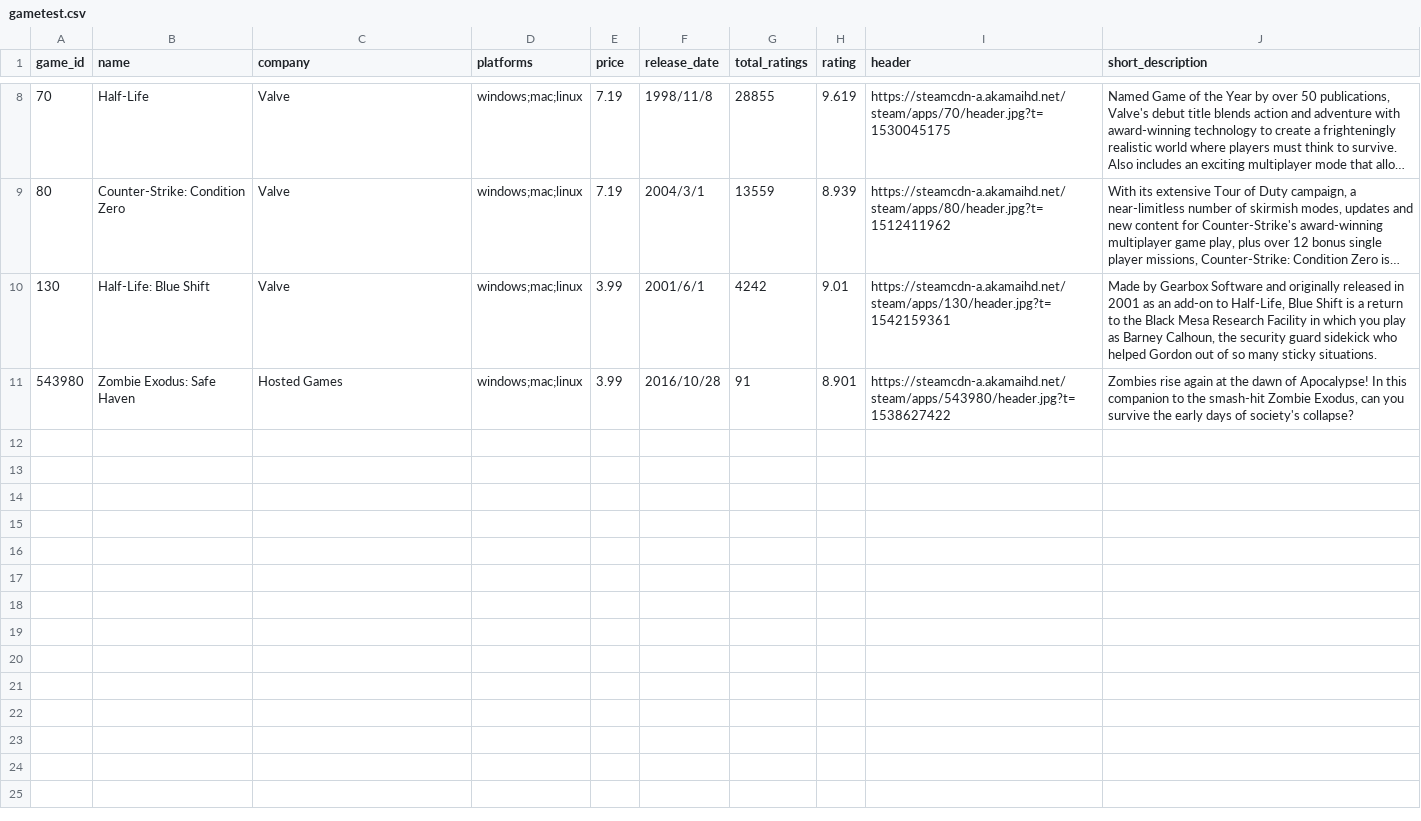
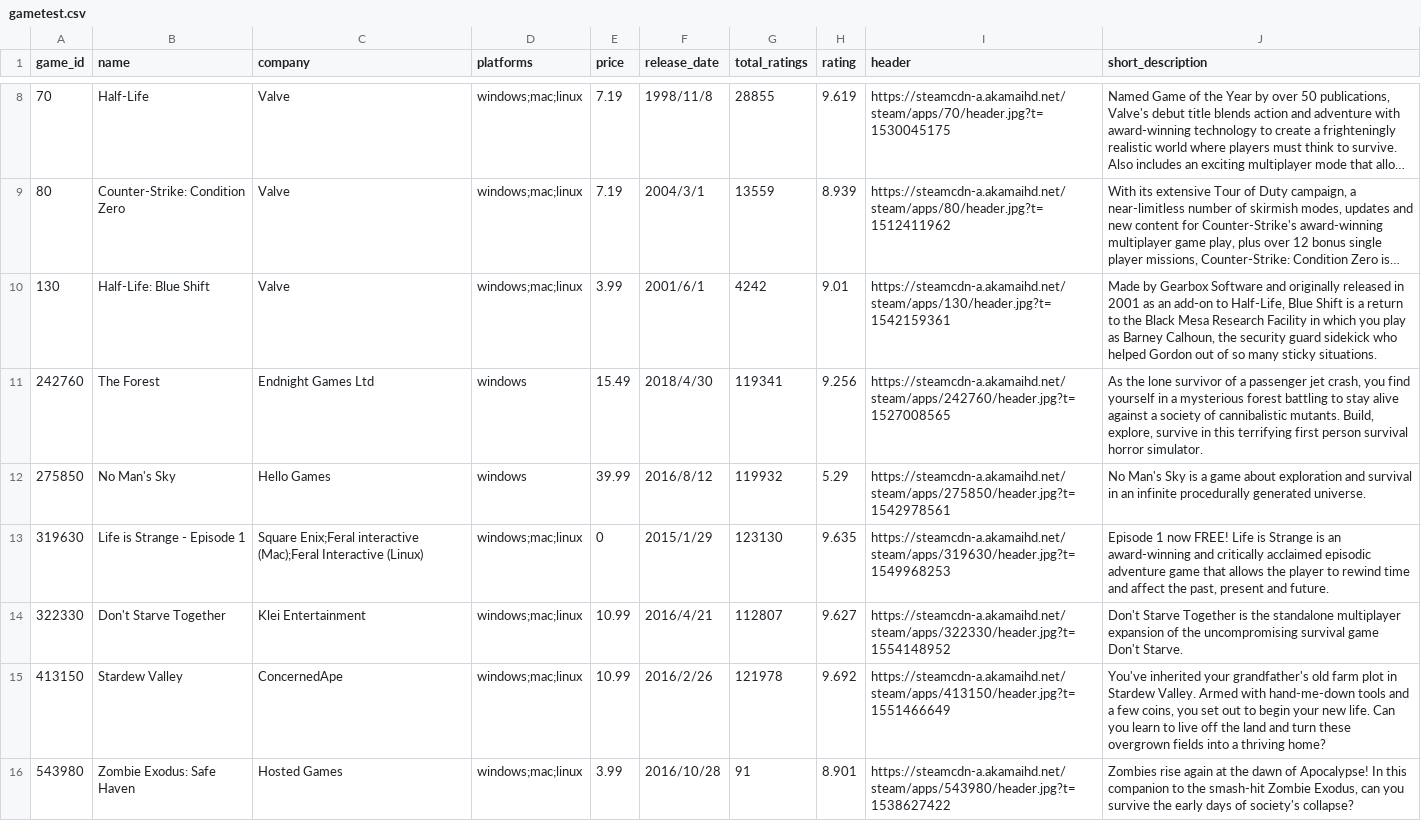
Before and after one commit to Game-Recommendation-System/Game-Recommendation, a CSV file: gametest.csv, drawn as a sheet; only a part is shown, gaps mark what is left out; long unchanged cells end in ….

```diff
--- a/gametest.csv
+++ b/gametest.csv
@@ -10,2 +10,7 @@
 130,Half-Life: Blue Shift,Valve,windows;mac;linux,3.99,2001/6/1,4242,9.01,https://steamcdn-a.akamaihd.net/steam/apps/130/header.jpg?t=1542159361,"Made by Gearbox Software and originally released in 2001 as an add-on to Half-Life, Blue Shift is a return to the Black Mesa Research Facility in which you play as Barney Calhoun, the security guard sidekick who helped Gordon out of so many sticky situations."
+242760,The Forest,Endnight Games Ltd,windows,15.49,2018/4/30,119341,9.256,https://steamcdn-a.akamaihd.net/steam/apps/242760/header.jpg?t=1527008565,"As the lone survivor of a passenger jet crash, you find yourself in a mysterious forest battling to stay alive against a society of cannibalistic mutants. Build, explore, survive in this terrifying first person survival horror simulator."
+275850,No Man's Sky,Hello Games,windows,39.99,2016/8/12,119932,5.29,https://steamcdn-a.akamaihd.net/steam/apps/275850/header.jpg?t=1542978561,No Man's Sky is a game about exploration and survival in an infinite procedurally generated universe.
+319630,Life is Strange - Episode 1,Square Enix;Feral interactive (Mac);Feral Interactive (Linux),windows;mac;linux,0,2015/1/29,123130,9.635,https://steamcdn-a.akamaihd.net/steam/apps/319630/header.jpg?t=1549968253,"Episode 1 now FREE! Life is Strange is an award-winning and critically acclaimed episodic adventure game that allows the player to rewind time and affect the past, present and future."
+322330,Don't Starve Together,Klei Entertainment,windows;mac;linux,10.99,2016/4/21,112807,9.627,https://steamcdn-a.akamaihd.net/steam/apps/322330/header.jpg?t=1554148952,Don't Starve Together is the standalone multiplayer expansion of the uncompromising survival game Don't Starve.
+413150,Stardew Valley,ConcernedApe,windows;mac;linux,10.99,2016/2/26,121978,9.692,https://steamcdn-a.akamaihd.net/steam/apps/413150/header.jpg?t=1551466649,"You've inherited your grandfather's old farm plot in Stardew Valley. Armed with hand-me-down tools and a few coins, you set out to begin your new life. Can you learn to live off the land and turn these overgrown fields into a thriving home?"
 543980,Zombie Exodus: Safe Haven,Hosted Games,windows;mac;linux,3.99,2016/10/28,91,8.901,https://steamcdn-a.akamaihd.net/steam/apps/543980/header.jpg?t=1538627422,"Zombies rise again at the dawn of Apocalypse! In this companion to the smash-hit Zombie Exodus, can you survive the early days of society's collapse?"
```
Also changed, not shown: 33 other files.
